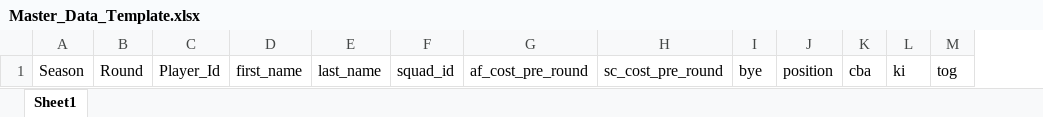
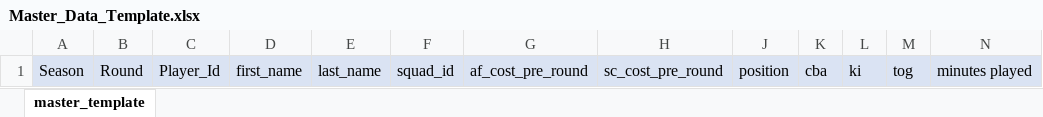
Before and after one commit to bit-in-that/mm, an Excel workbook: data/exports/MT_plane_downloads/Master_Data_Template.xlsx, sheet master_template, drawn as a sheet; only a part is shown; values as stored, in another font and other column widths than the file's, no borders; removed rows and columns are numbered as before the commit, all else as after; the diff covers the shown part only; the diff names each change by its address in the sheet, - before the commit and + after, or states it on an @@ line.

```diff
--- a/data/exports/MT_plane_downloads/Master_Data_Template.xlsx (sheet master_template)
+++ b/data/exports/MT_plane_downloads/Master_Data_Template.xlsx (sheet master_template)
-sheet tab: Sheet1
+sheet tab: master_template
@@ column I hidden, row 1: bye @@
+column N, row 1: minutes played
-A1:H1 fill: none
+A1:H1 fill: #DAE3F3
-J1:M1 fill: none
+J1:M1 fill: #DAE3F3
```
Also changed, not shown: cell formats elsewhere in this sheet, 35 other files.
